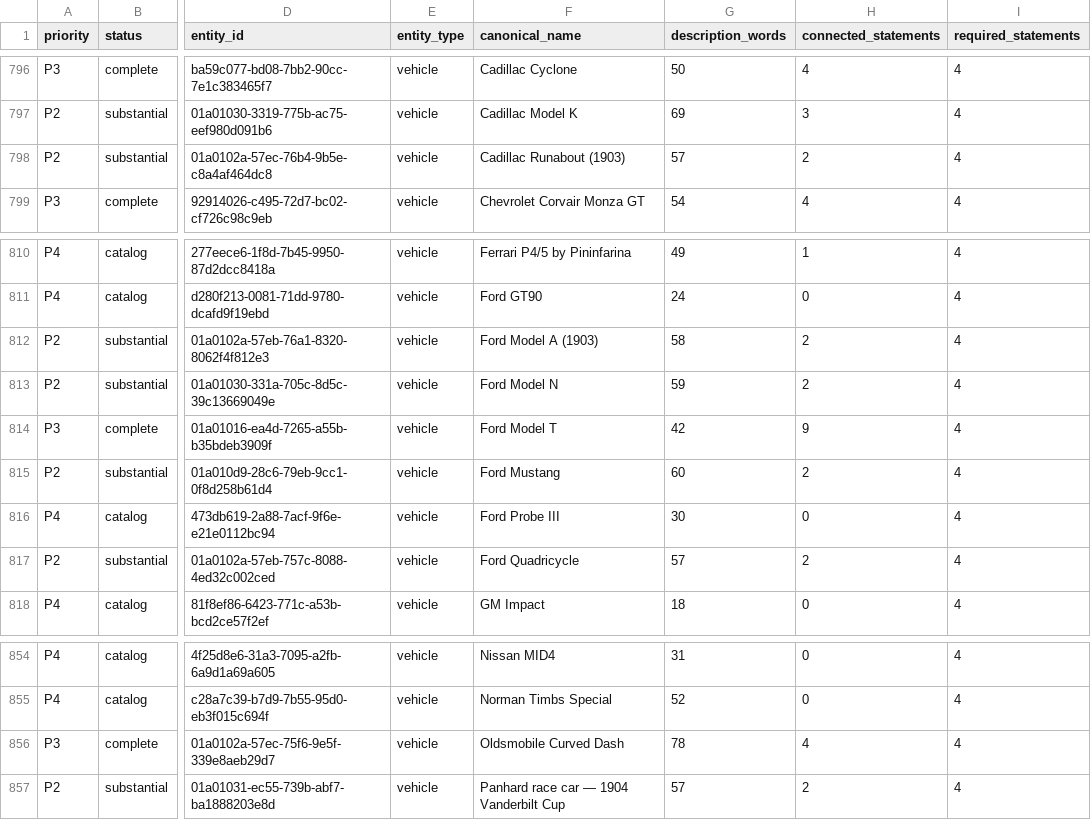
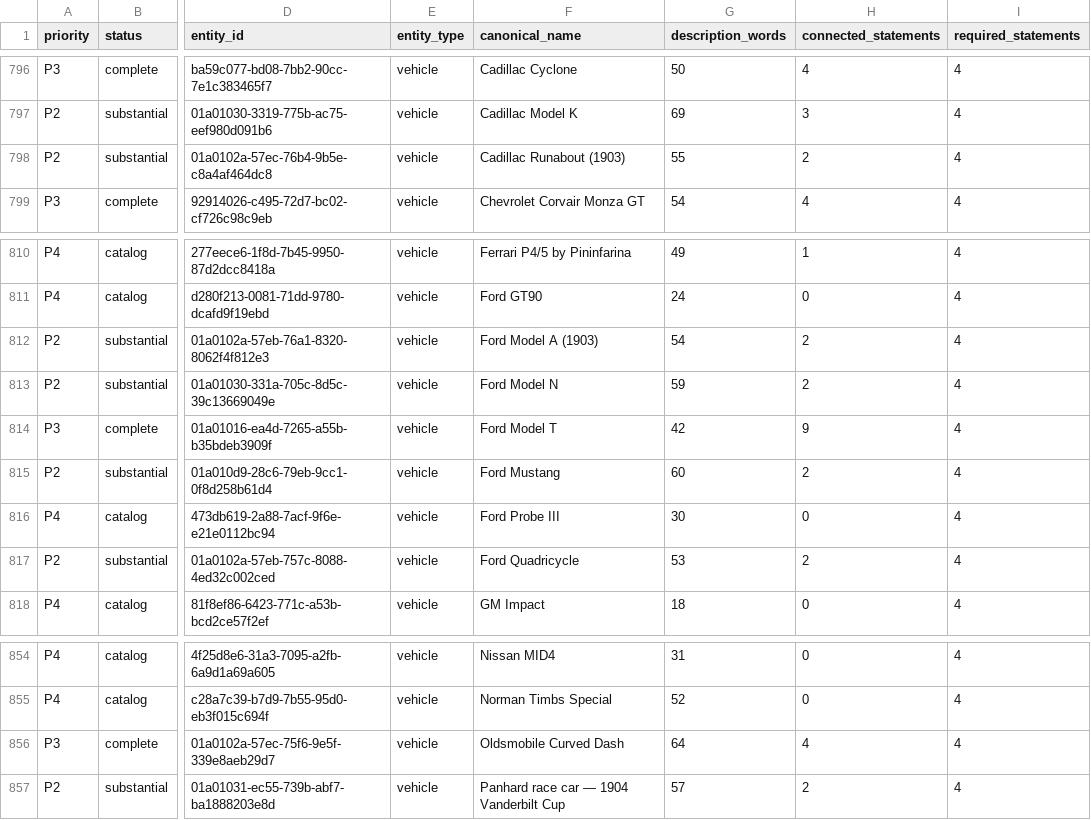
Before and after one commit to flpgiacomini/atlas, a CSV file: handoff/EDITORIAL_COMPLETENESS_BACKLOG.csv, drawn as a sheet; only a part is shown, gaps mark what is left out; the diff names each change by its address in the sheet, - before the commit and + after, or states it on an @@ line.

```diff
--- a/handoff/EDITORIAL_COMPLETENESS_BACKLOG.csv
+++ b/handoff/EDITORIAL_COMPLETENESS_BACKLOG.csv
-G798 (description_words): 57
+G798 (description_words): 55
-G812 (description_words): 58
+G812 (description_words): 54
-G817 (description_words): 57
+G817 (description_words): 53
-G856 (description_words): 78
+G856 (description_words): 64
```
Also changed, not shown: 19 other files.
